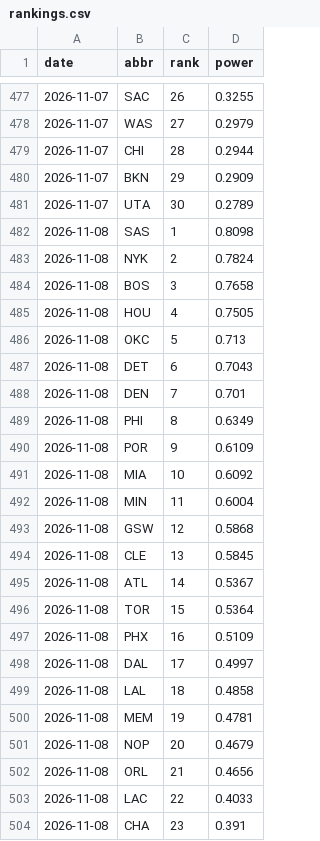
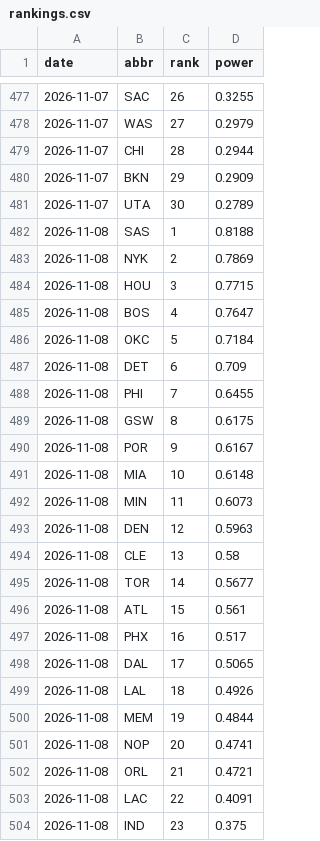
Before and after one commit to eseto9/NBA-Model, a CSV file: log/rankings.csv, drawn as a sheet; only a part is shown, gaps mark what is left out; the diff covers the shown part only.

```diff
--- a/log/rankings.csv
+++ b/log/rankings.csv
@@ -481,24 +481,24 @@ date,abbr,rank,power
 2026-11-07,UTA,30,0.2789
-2026-11-08,SAS,1,0.8098
-2026-11-08,NYK,2,0.7824
-2026-11-08,BOS,3,0.7658
-2026-11-08,HOU,4,0.7505
-2026-11-08,OKC,5,0.713
-2026-11-08,DET,6,0.7043
-2026-11-08,DEN,7,0.701
-2026-11-08,PHI,8,0.6349
-2026-11-08,POR,9,0.6109
-2026-11-08,MIA,10,0.6092
-2026-11-08,MIN,11,0.6004
-2026-11-08,GSW,12,0.5868
-2026-11-08,CLE,13,0.5845
-2026-11-08,ATL,14,0.5367
-2026-11-08,TOR,15,0.5364
-2026-11-08,PHX,16,0.5109
-2026-11-08,DAL,17,0.4997
-2026-11-08,LAL,18,0.4858
-2026-11-08,MEM,19,0.4781
-2026-11-08,NOP,20,0.4679
-2026-11-08,ORL,21,0.4656
-2026-11-08,LAC,22,0.4033
-2026-11-08,CHA,23,0.391
+2026-11-08,SAS,1,0.8188
+2026-11-08,NYK,2,0.7869
+2026-11-08,HOU,3,0.7715
+2026-11-08,BOS,4,0.7647
+2026-11-08,OKC,5,0.7184
+2026-11-08,DET,6,0.709
+2026-11-08,PHI,7,0.6455
+2026-11-08,GSW,8,0.6175
+2026-11-08,POR,9,0.6167
+2026-11-08,MIA,10,0.6148
+2026-11-08,MIN,11,0.6073
+2026-11-08,DEN,12,0.5963
+2026-11-08,CLE,13,0.58
+2026-11-08,TOR,14,0.5677
+2026-11-08,ATL,15,0.561
+2026-11-08,PHX,16,0.517
+2026-11-08,DAL,17,0.5065
+2026-11-08,LAL,18,0.4926
+2026-11-08,MEM,19,0.4844
+2026-11-08,NOP,20,0.4741
+2026-11-08,ORL,21,0.4721
+2026-11-08,LAC,22,0.4091
+2026-11-08,IND,23,0.375
```
Also changed, not shown: 11 edited cells elsewhere in this file, log/odds.csv, log/predictions.csv, 16 other files.
